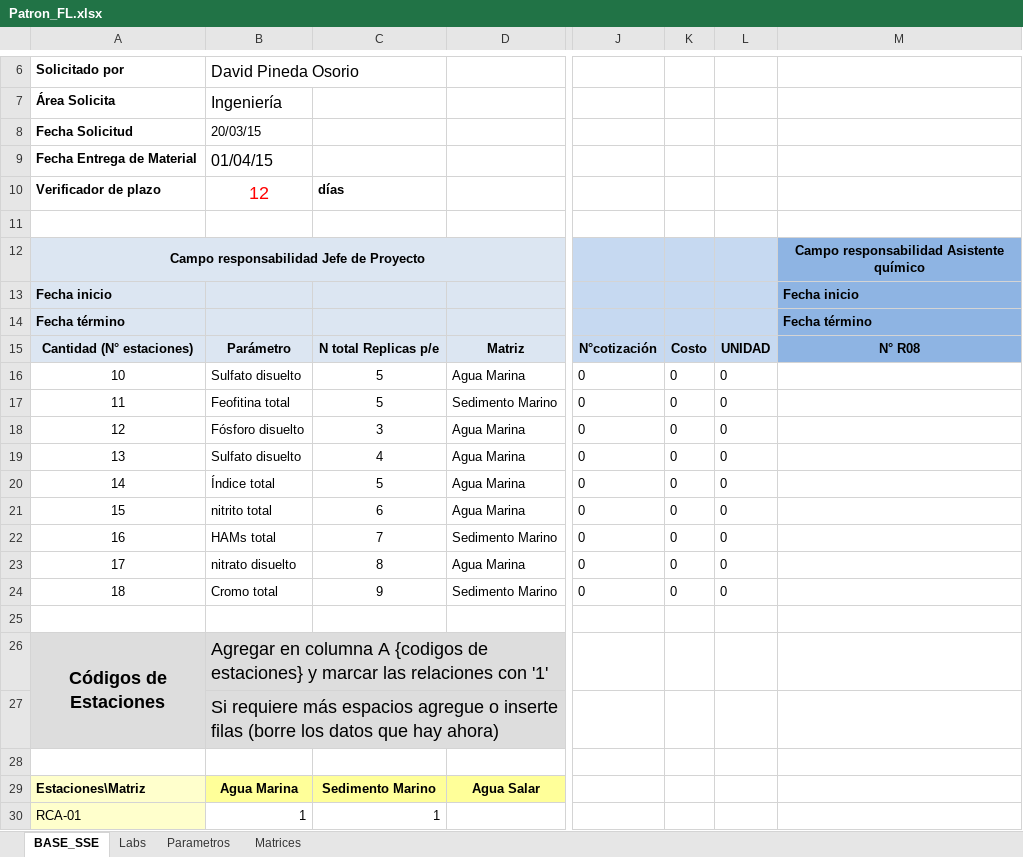
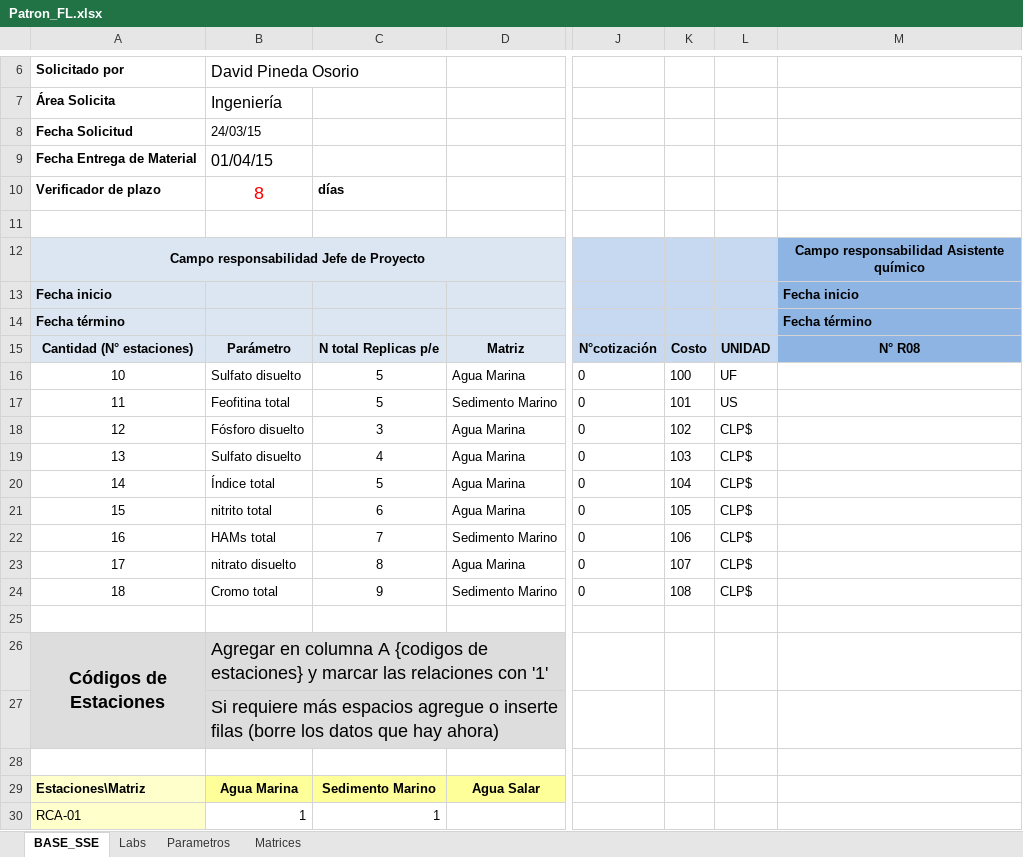
Before and after one commit to dpineiden/gestion_docs, an Excel workbook: Oficial/Patron_FL.xlsx, sheet BASE_SSE, drawn as a sheet; only a part is shown, gaps mark what is left out; values as stored, in another font and other column widths than the file's, no borders; charts and pictures not drawn; the diff names each change by its address in the sheet, - before the commit and + after, or states it on an @@ line.

```diff
--- a/Oficial/Patron_FL.xlsx (sheet BASE_SSE)
+++ b/Oficial/Patron_FL.xlsx (sheet BASE_SSE)
-B8: 20/03/15
+B8: 24/03/15
-B10: 12
+B10: 8
-K16: 0
+K16: 100
-L16: 0
+L16: UF
-K17: 0
+K17: 101
-L17: 0
+L17: US
-K18: 0
+K18: 102
-L18:L24: 0
+L18:L24: CLP$
-K19: 0
+K19: 103
-K20: 0
+K20: 104
-K21: 0
+K21: 105
-K22: 0
+K22: 106
-K23: 0
+K23: 107
-K24: 0
+K24: 108
```
Also changed, not shown: charts or pictures, 29 other files.
